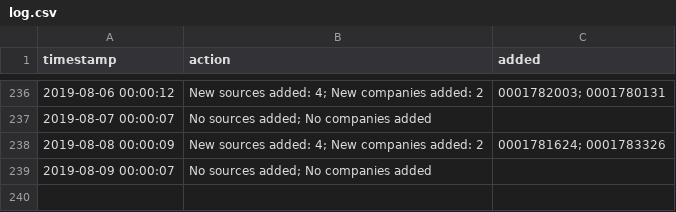
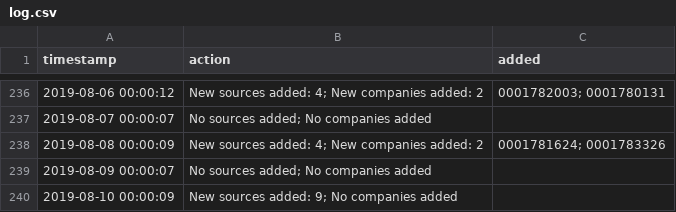
Before and after one commit to t-morrison/t-morrison.github.io, a CSV file: abs-ee/data/log.csv, drawn as a sheet; only a part is shown, gaps mark what is left out; the diff names each change by its address in the sheet, - before the commit and + after, or states it on an @@ line.

Commit message:
updating companies and log

```diff
--- a/abs-ee/data/log.csv
+++ b/abs-ee/data/log.csv
+row 240: 2019-08-10 00:00:09 | New sources added: 9; No companies added
```
Also changed, not shown: 1 other file.
